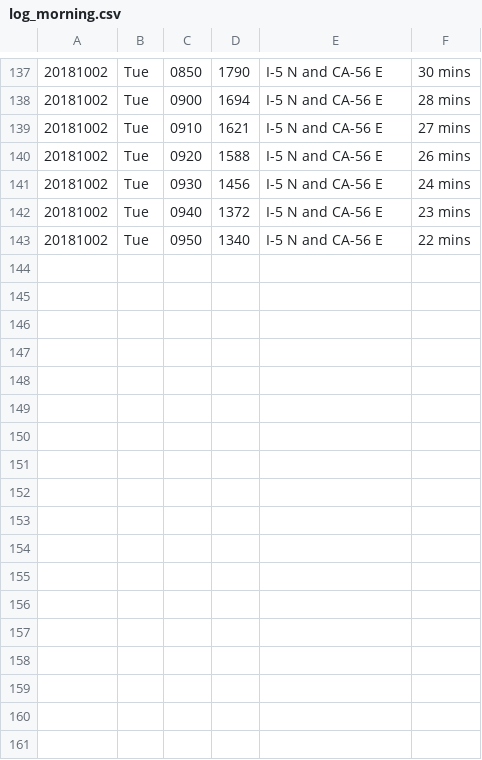
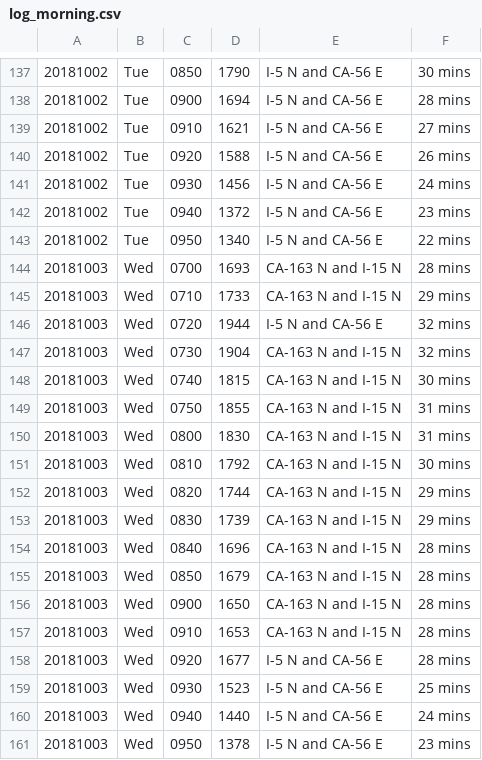
Before and after one commit to jamesarmenta/commute-time, a CSV file: log_morning.csv, drawn as a sheet; only a part is shown, gaps mark what is left out.

Commit message:
Commute data for 20181003

```diff
--- a/log_morning.csv
+++ b/log_morning.csv
@@ -143 +143,19 @@
 20181002,Tue,0950,1340,I-5 N and CA-56 E,22 mins
+20181003,Wed,0700,1693,CA-163 N and I-15 N,28 mins
+20181003,Wed,0710,1733,CA-163 N and I-15 N,29 mins
+20181003,Wed,0720,1944,I-5 N and CA-56 E,32 mins
+20181003,Wed,0730,1904,CA-163 N and I-15 N,32 mins
+20181003,Wed,0740,1815,CA-163 N and I-15 N,30 mins
+20181003,Wed,0750,1855,CA-163 N and I-15 N,31 mins
+20181003,Wed,0800,1830,CA-163 N and I-15 N,31 mins
+20181003,Wed,0810,1792,CA-163 N and I-15 N,30 mins
+20181003,Wed,0820,1744,CA-163 N and I-15 N,29 mins
+20181003,Wed,0830,1739,CA-163 N and I-15 N,29 mins
+20181003,Wed,0840,1696,CA-163 N and I-15 N,28 mins
+20181003,Wed,0850,1679,CA-163 N and I-15 N,28 mins
+20181003,Wed,0900,1650,CA-163 N and I-15 N,28 mins
+20181003,Wed,0910,1653,CA-163 N and I-15 N,28 mins
+20181003,Wed,0920,1677,I-5 N and CA-56 E,28 mins
+20181003,Wed,0930,1523,I-5 N and CA-56 E,25 mins
+20181003,Wed,0940,1440,I-5 N and CA-56 E,24 mins
+20181003,Wed,0950,1378,I-5 N and CA-56 E,23 mins
```
Also changed, not shown: log_evening.csv.
